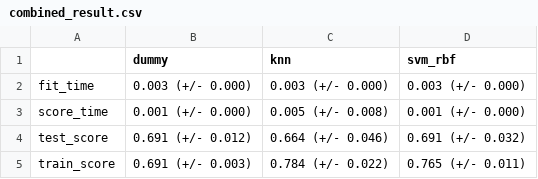
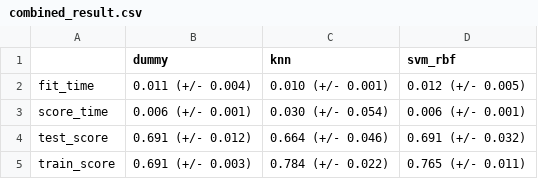
Before and after one commit to rsokolsnyder/washrooms-in-vancouver-parks, a CSV file: results/tables/combined_result.csv, drawn as a sheet.

```diff
--- a/results/tables/combined_result.csv
+++ b/results/tables/combined_result.csv
@@ -1,4 +1,4 @@
 ,dummy,knn,svm_rbf
-fit_time,0.003 (+/- 0.000),0.003 (+/- 0.000),0.003 (+/- 0.000)
-score_time,0.001 (+/- 0.000),0.005 (+/- 0.008),0.001 (+/- 0.000)
+fit_time,0.011 (+/- 0.004),0.010 (+/- 0.001),0.012 (+/- 0.005)
+score_time,0.006 (+/- 0.001),0.030 (+/- 0.054),0.006 (+/- 0.001)
 test_score,0.691 (+/- 0.012),0.664 (+/- 0.046),0.691 (+/- 0.032)
```
Also changed, not shown: 33 other files.
